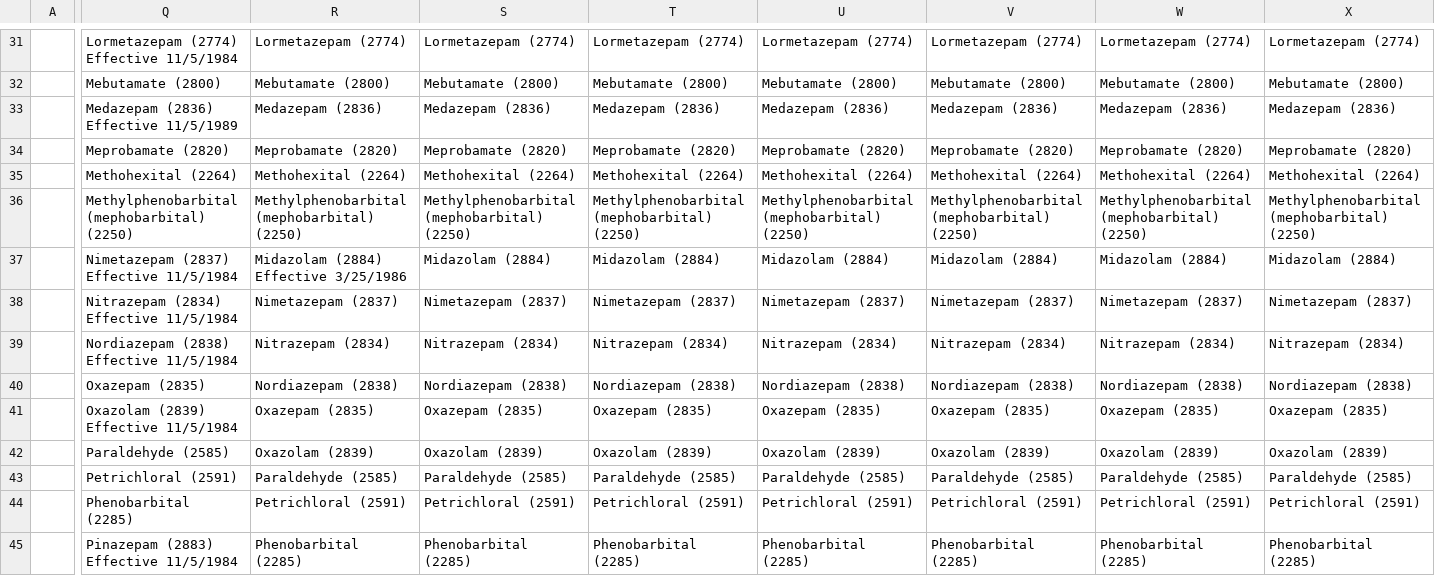
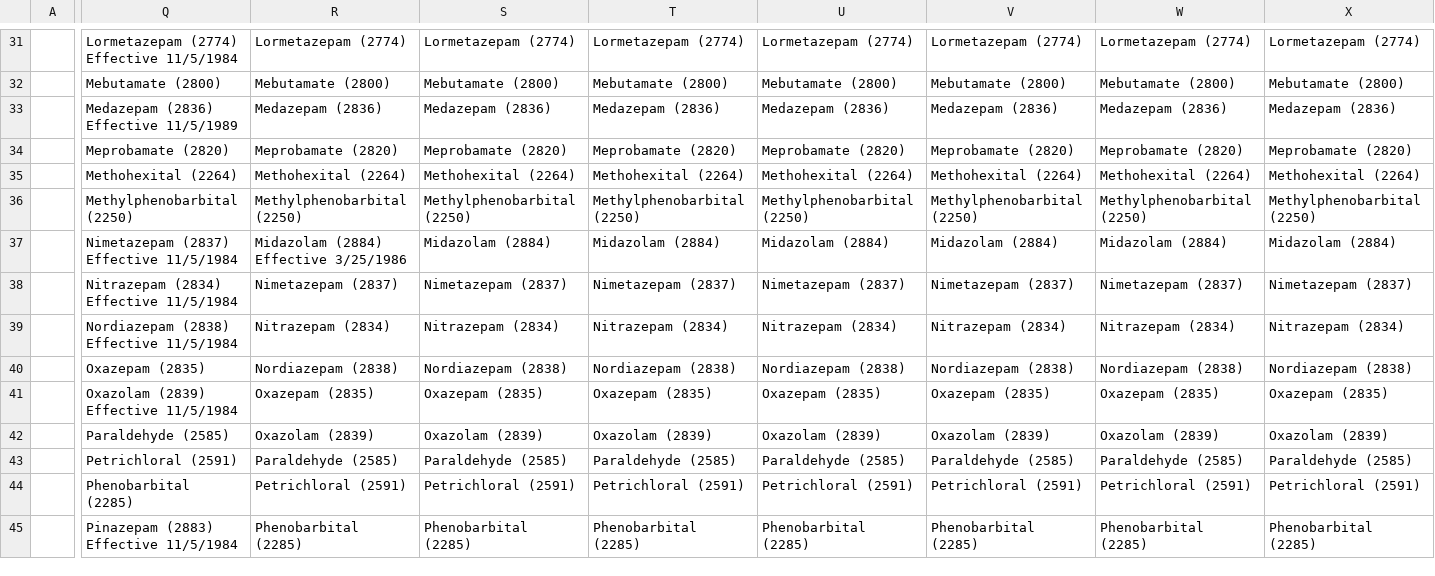
Before and after one commit to apurvis/controlled_sub_data, a CSV file: script/schedule_data/schedule_4.csv, drawn as a sheet; only a part is shown, gaps mark what is left out; the diff covers the shown part only; the diff names each change by its address in the sheet, - before the commit and + after, or states it on an @@ line.

Commit message:
few more data tweaks; add barbital

```diff
--- a/script/schedule_data/schedule_4.csv
+++ b/script/schedule_data/schedule_4.csv
-Q36: Methylphenobarbital (mephobarbital) (2250)
+Q36: Methylphenobarbital (2250)
-R36: Methylphenobarbital (mephobarbital) (2250)
+R36: Methylphenobarbital (2250)
-S36: Methylphenobarbital (mephobarbital) (2250)
+S36: Methylphenobarbital (2250)
-T36: Methylphenobarbital (mephobarbital) (2250)
+T36: Methylphenobarbital (2250)
-U36: Methylphenobarbital (mephobarbital) (2250)
+U36: Methylphenobarbital (2250)
-V36: Methylphenobarbital (mephobarbital) (2250)
+V36: Methylphenobarbital (2250)
-W36: Methylphenobarbital (mephobarbital) (2250)
+W36: Methylphenobarbital (2250)
-X36: Methylphenobarbital (mephobarbital) (2250)
+X36: Methylphenobarbital (2250)
```
Also changed, not shown: 31 edited cells elsewhere in this file, script/schedule_data/schedule_1.csv, 2 other files.
